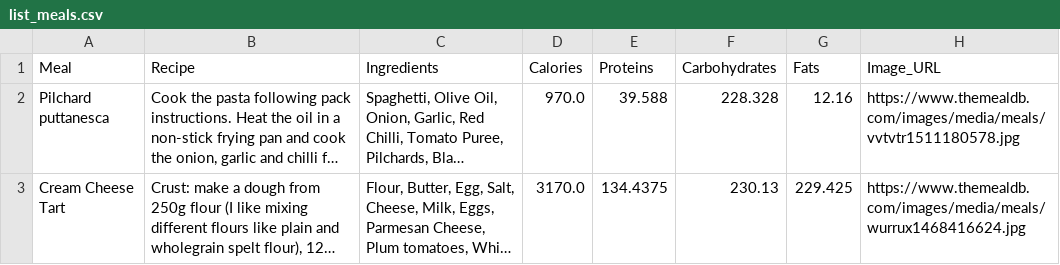
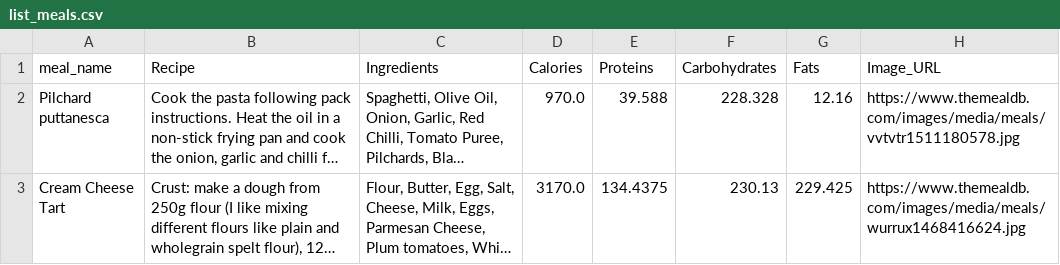
Before and after one commit to miguelgh65/Project_GymAI, a CSV file: init-scripts/list_meals.csv, drawn as a sheet; only a part is shown; long unchanged cells end in …; the diff names each change by its address in the sheet, - before the commit and + after, or states it on an @@ line.

```diff
--- a/init-scripts/list_meals.csv
+++ b/init-scripts/list_meals.csv
-A1: Meal
+A1: meal_name
```
Also changed, not shown: init-scripts/ingredients_macros.csv, 6 other files.
